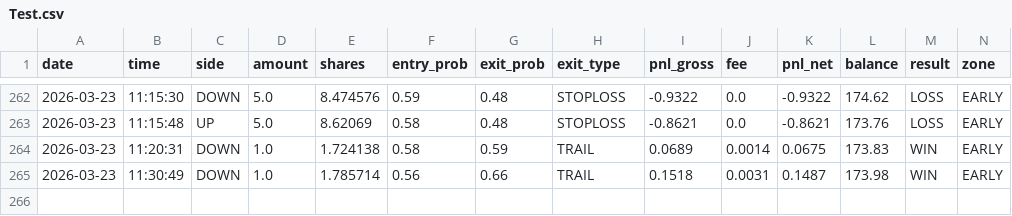
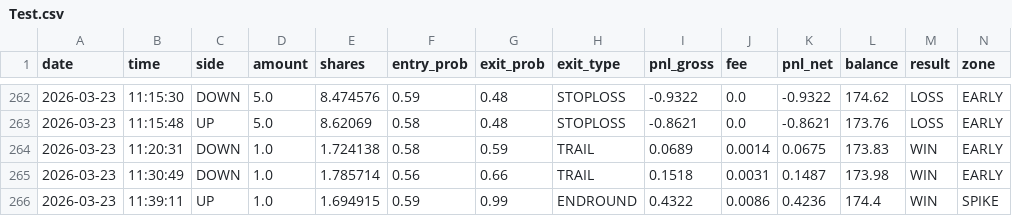
Before and after one commit to gutu99/bot-dashboard, a CSV file: Test.csv, drawn as a sheet; only a part is shown, gaps mark what is left out; rows hold the shown columns only; the diff names each change by its address in the sheet, - before the commit and + after, or states it on an @@ line.

```diff
--- a/Test.csv
+++ b/Test.csv
+row 266: 2026-03-23 | 11:39:11 | UP | 1.0 | 1.694915 | 0.59 | 0.99 | ENDROUND | 0.4322 | 0.0086 | 0.4236 | 174.4 | WIN | SPIKE
```
Also changed, not shown: Test1.csv.
